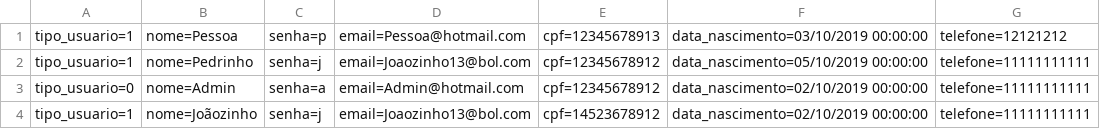
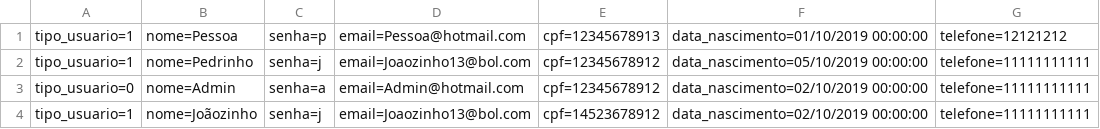
Before and after one commit to M-Fontenele/Exercicios-Sprint-3, a CSV file: RoleTop/Database/Cliente.csv, drawn as a sheet.

```diff
--- a/RoleTop/Database/Cliente.csv
+++ b/RoleTop/Database/Cliente.csv
@@ -1,2 +1,2 @@
-tipo_usuario=1;nome=Pessoa;senha=p;email=Pessoa@hotmail.com;cpf=12345678913;data_nascimento=03/10/2019 00:00:00;telefone=12121212
+tipo_usuario=1;nome=Pessoa;senha=p;email=Pessoa@hotmail.com;cpf=12345678913;data_nascimento=01/10/2019 00:00:00;telefone=12121212
 tipo_usuario=1;nome=Pedrinho;senha=j;email=Joaozinho13@bol.com;cpf=12345678912;data_nascimento=05/10/2019 00:00:00;telefone=11111111111
```
Also changed, not shown: RoleTop/Database/Agendar.csv, 22 other files.
